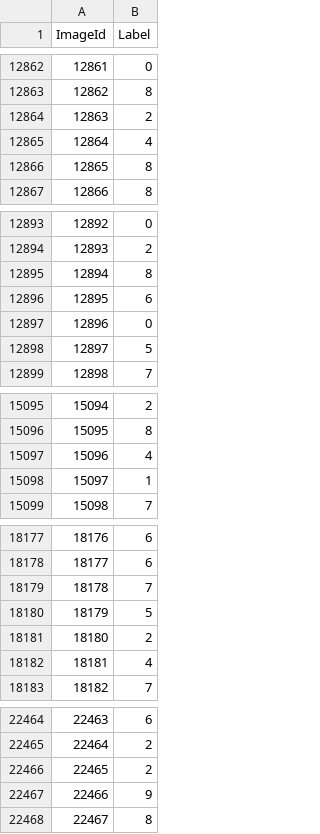
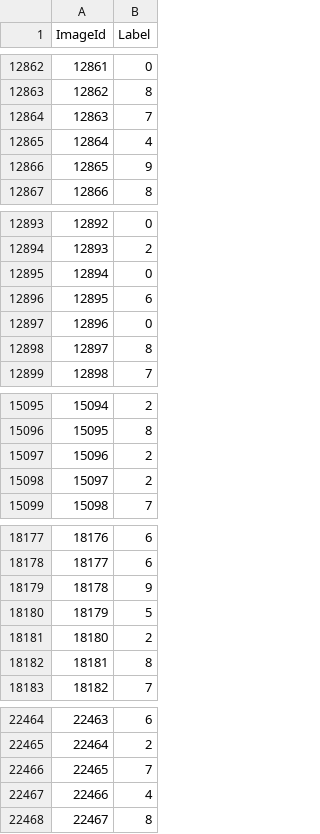
Before and after one commit to eleqtrizit/CSCI-191T-ML, a CSV file: mnist/submission.csv, drawn as a sheet; only a part is shown, gaps mark what is left out; the diff covers the shown part only.

```diff
--- a/mnist/submission.csv
+++ b/mnist/submission.csv
@@ -12863,5 +12863,5 @@ ImageId,Label
 12862,8
-12863,2
+12863,7
 12864,4
-12865,8
+12865,9
 12866,8
@@ -12894,6 +12894,6 @@ ImageId,Label
 12893,2
-12894,8
+12894,0
 12895,6
 12896,0
-12897,5
+12897,8
 12898,7
@@ -15096,4 +15096,4 @@ ImageId,Label
 15095,8
-15096,4
-15097,1
+15096,2
+15097,2
 15098,7
@@ -18178,6 +18178,6 @@ ImageId,Label
 18177,6
-18178,7
+18178,9
 18179,5
 18180,2
-18181,4
+18181,8
 18182,7
@@ -22465,4 +22465,4 @@ ImageId,Label
 22464,2
-22465,2
-22466,9
+22465,7
+22466,4
 22467,8
```
Also changed, not shown: 190 edited cells elsewhere in this file, 1 other file.
